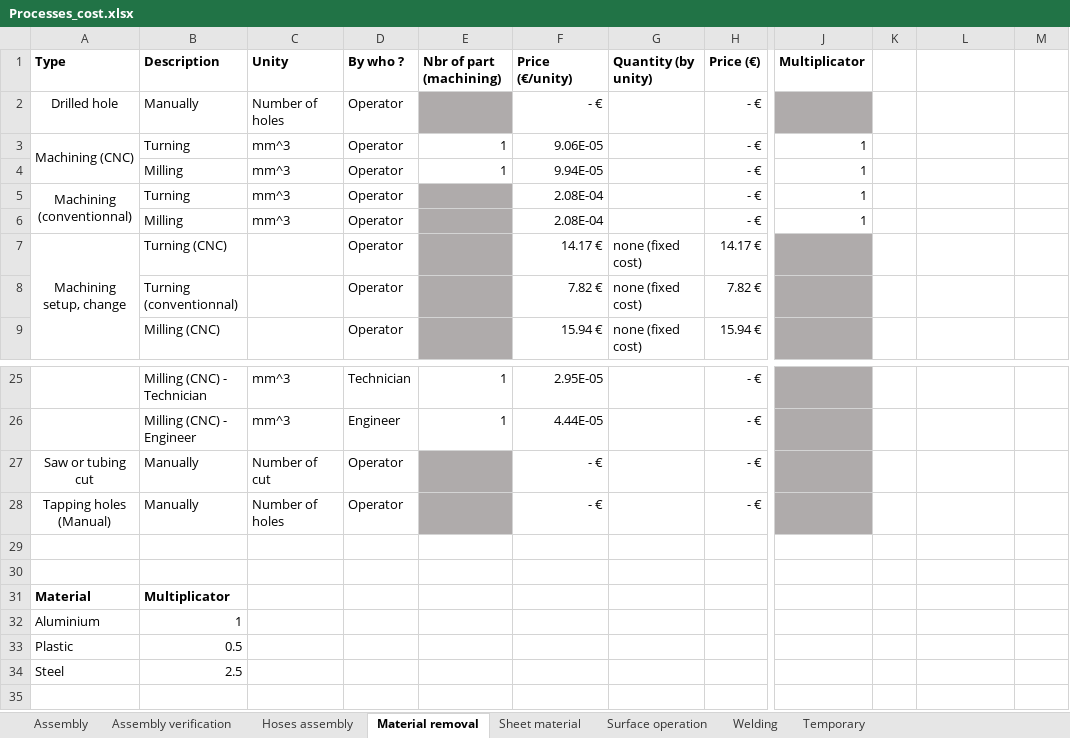
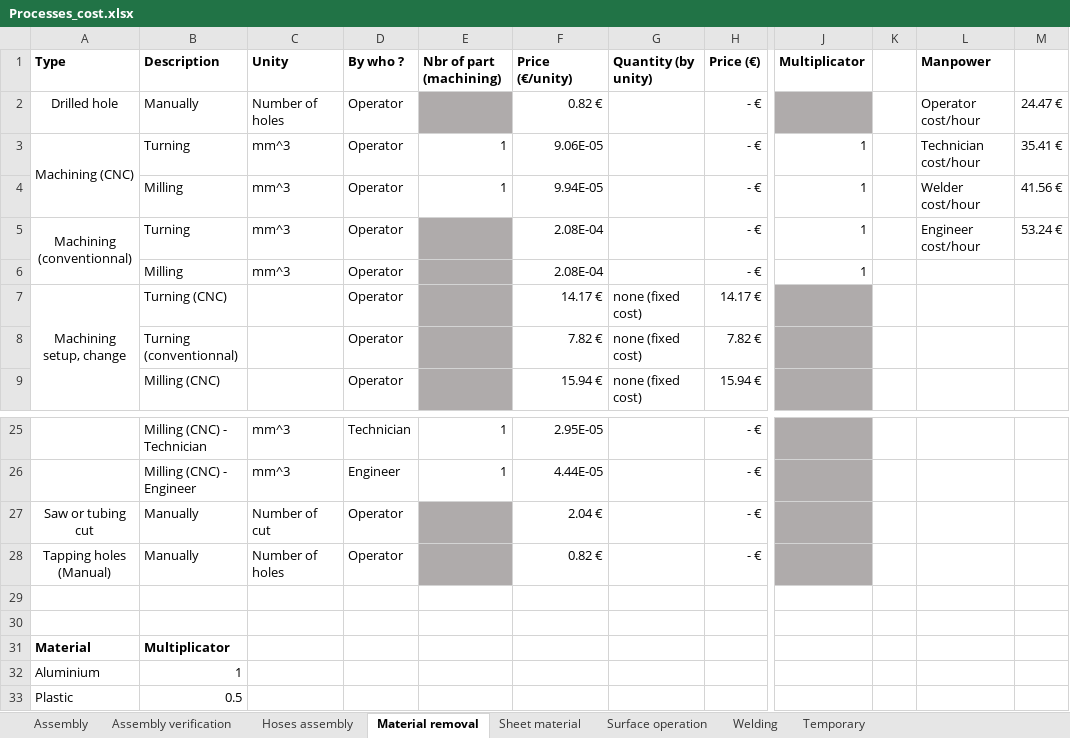
Before and after one commit to EOSCogniton/STUF2019, an Excel workbook: CR - Cost Report/CBOM/Processes_cost.xlsx, sheet Material removal, drawn as a sheet; only a part is shown, gaps mark what is left out; the shorter side is filled out with more unchanged rows; values as stored, in another font and other column widths than the file's, no borders; the diff names each change by its address in the sheet, - before the commit and + after, or states it on an @@ line.

Commit message:
Update Processes_cost.xlsx

```diff
--- a/CR - Cost Report/CBOM/Processes_cost.xlsx (sheet Material removal)
+++ b/CR - Cost Report/CBOM/Processes_cost.xlsx (sheet Material removal)
-L1: (empty)
+L1: Manpower
-F2 (Price (€/unity)): - €
+F2 (Price (€/unity)): 0.82 €
-L2 (Manpower): (empty)
+L2 (Manpower): Operator cost/hour
-M2: (empty)
+M2: 24.47 €
-L3 (Manpower): (empty)
+L3 (Manpower): Technician cost/hour
-M3: (empty)
+M3: 35.41 €
-L4 (Manpower): (empty)
+L4 (Manpower): Welder cost/hour
-M4: (empty)
+M4: 41.56 €
-L5 (Manpower): (empty)
+L5 (Manpower): Engineer cost/hour
-M5: (empty)
+M5: 53.24 €
-F27 (Price (€/unity)): - €
+F27 (Price (€/unity)): 2.04 €
-F28 (Price (€/unity)): - €
+F28 (Price (€/unity)): 0.82 €
```
